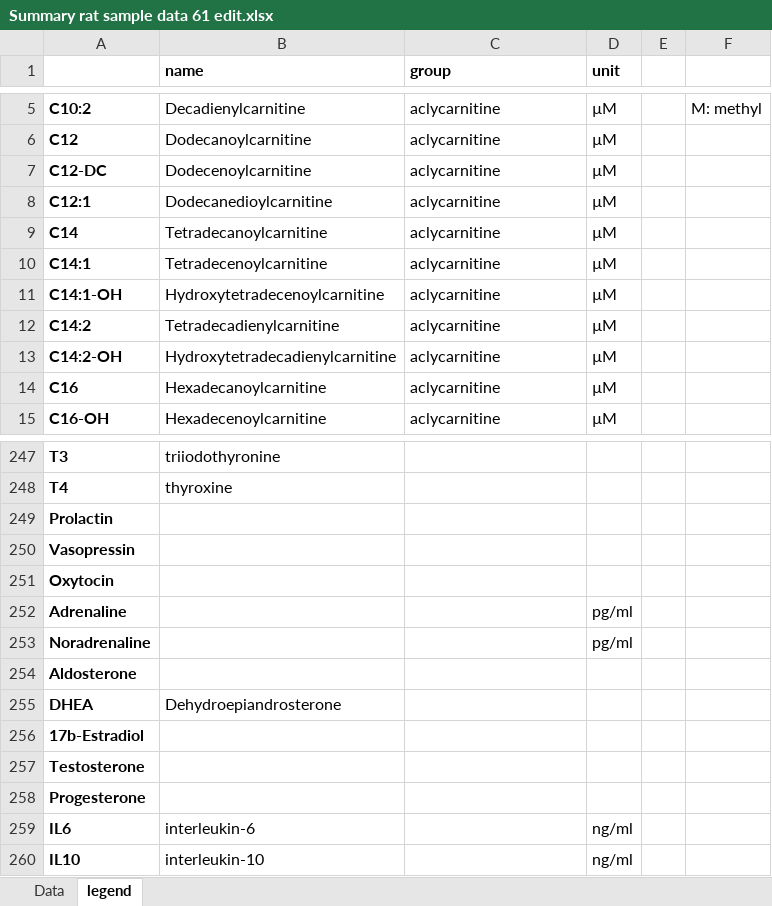
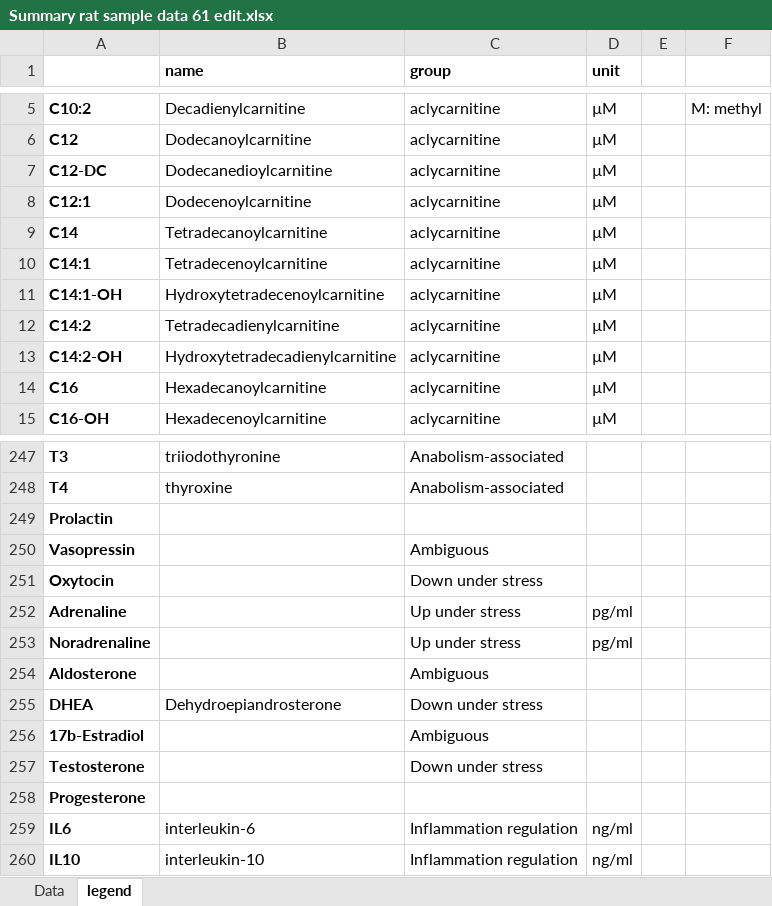
Before and after one commit to SchSascha/KhaliqGrossmann2020_sepsis_metabolomics, an Excel workbook: data/measurements/Summary rat sample data 61 edit.xlsx, sheet legend, drawn as a sheet; only a part is shown, gaps mark what is left out; values as stored, in another font and other column widths than the file's, no borders; the diff covers the shown part only; the diff names each change by its address in the sheet, - before the commit and + after, or states it on an @@ line.

Commit message:
ADDED: Recon3D files, mapped Biocrates metabolites ID; Fix metab name in rat data legend; Human metabolite grouping by sum

```diff
--- a/data/measurements/Summary rat sample data 61 edit.xlsx (sheet legend)
+++ b/data/measurements/Summary rat sample data 61 edit.xlsx (sheet legend)
-B7 (name): Dodecenoylcarnitine
+B7 (name): Dodecanedioylcarnitine
-B8 (name): Dodecanedioylcarnitine
+B8 (name): Dodecenoylcarnitine
-C247:C248 (group): (empty)
+C247:C248 (group): Anabolism-associated
-C250 (group): (empty)
+C250 (group): Ambiguous
-C251 (group): (empty)
+C251 (group): Down under stress
-C252:C253 (group): (empty)
+C252:C253 (group): Up under stress
-C254 (group): (empty)
+C254 (group): Ambiguous
-C255 (group): (empty)
+C255 (group): Down under stress
-C256 (group): (empty)
+C256 (group): Ambiguous
-C257 (group): (empty)
+C257 (group): Down under stress
-C259:C260 (group): (empty)
+C259:C260 (group): Inflammation regulation
```
Also changed, not shown: 22 edited cells elsewhere in this sheet, 7 other files.
